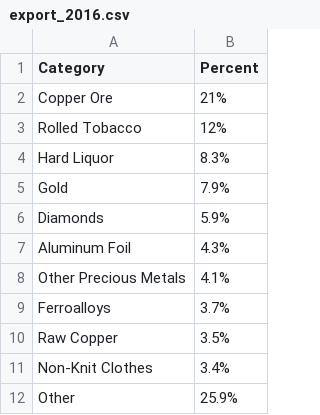
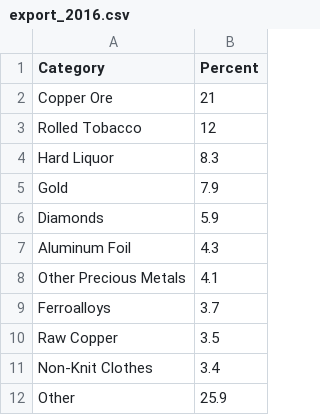
Before and after one commit to gog-zalibekyan/bi-project, a CSV file: export_2016.csv, drawn as a sheet.

Commit message:
Update export_2016.csv

```diff
--- a/export_2016.csv
+++ b/export_2016.csv
@@ -1,12 +1,12 @@
 Category,Percent,,,,
-Copper Ore,21%,,,,
-Rolled Tobacco,12%,,,,
-Hard Liquor,8.3%,,,,
-Gold,7.9%,,,,
-Diamonds,5.9%,,,,
-Aluminum Foil,4.3%,,,,
-Other Precious Metals,4.1%,,,,
-Ferroalloys,3.7%,,,,
-Raw Copper,3.5%,,,,
-Non-Knit Clothes,3.4%,,,,
-Other,25.9%,,,,
+Copper Ore,21,,,,
+Rolled Tobacco,12,,,,
+Hard Liquor,8.3,,,,
+Gold,7.9,,,,
+Diamonds,5.9,,,,
+Aluminum Foil,4.3,,,,
+Other Precious Metals,4.1,,,,
+Ferroalloys,3.7,,,,
+Raw Copper,3.5,,,,
+Non-Knit Clothes,3.4,,,,
+Other,25.9,,,,
```
